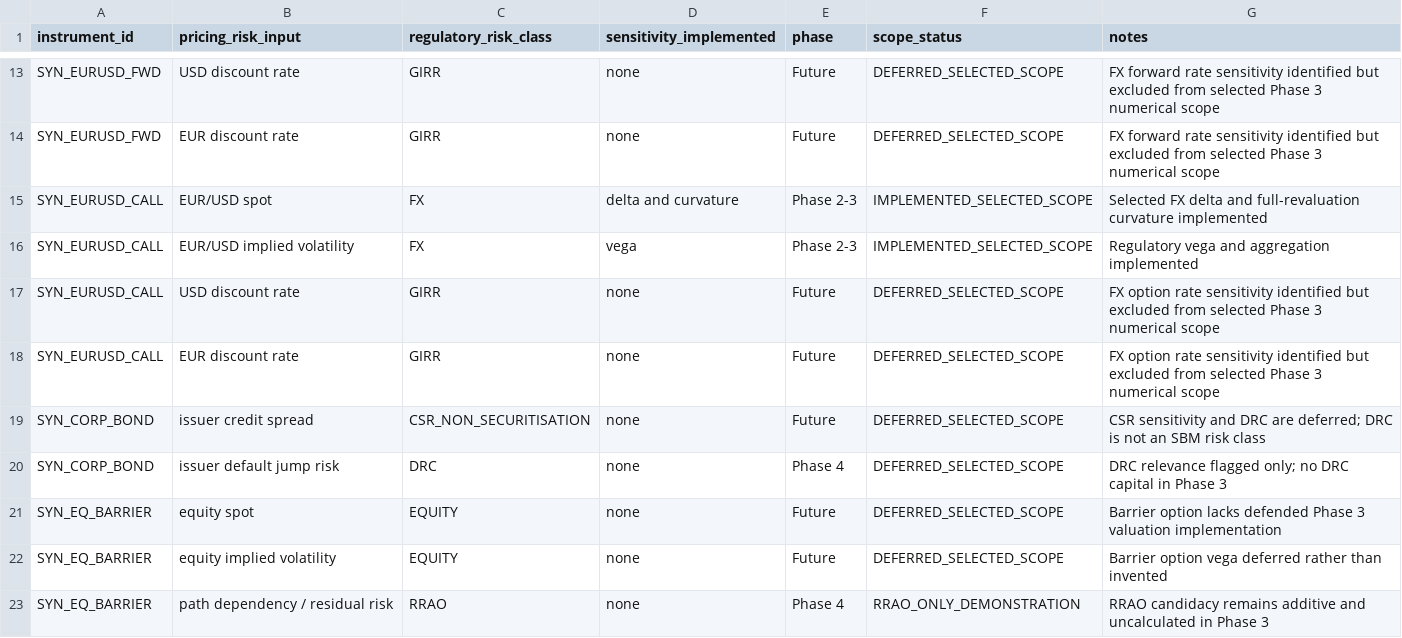
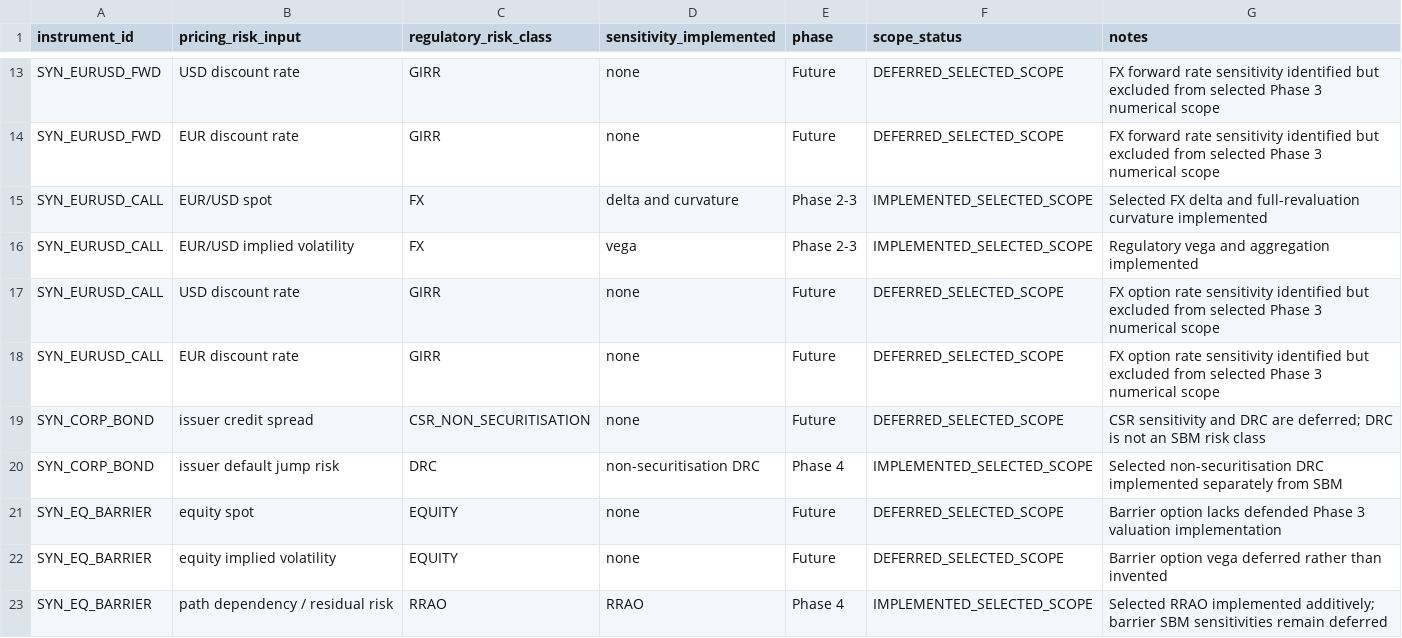
Before and after one commit to H2nryHe/frtb-regulatory-market-risk-lab-v2, a CSV file: governance/sbm_sensitivity_coverage.csv, drawn as a sheet; only a part is shown, gaps mark what is left out.

```diff
--- a/governance/sbm_sensitivity_coverage.csv
+++ b/governance/sbm_sensitivity_coverage.csv
@@ -19,5 +19,5 @@ SYN_EURUSD_CALL,EUR discount rate,GIRR,none,Future,DEFERRED_SELECTED_SCOPE,FX op
 SYN_CORP_BOND,issuer credit spread,CSR_NON_SECURITISATION,none,Future,DEFERRED_SELECTED_SCOPE,CSR sensitivity and DRC are deferred; DRC is not an SBM risk class
-SYN_CORP_BOND,issuer default jump risk,DRC,none,Phase 4,DEFERRED_SELECTED_SCOPE,DRC relevance flagged only; no DRC capital in Phase 3
+SYN_CORP_BOND,issuer default jump risk,DRC,non-securitisation DRC,Phase 4,IMPLEMENTED_SELECTED_SCOPE,Selected non-securitisation DRC implemented separately from SBM
 SYN_EQ_BARRIER,equity spot,EQUITY,none,Future,DEFERRED_SELECTED_SCOPE,Barrier option lacks defended Phase 3 valuation implementation
 SYN_EQ_BARRIER,equity implied volatility,EQUITY,none,Future,DEFERRED_SELECTED_SCOPE,Barrier option vega deferred rather than invented
-SYN_EQ_BARRIER,path dependency / residual risk,RRAO,none,Phase 4,RRAO_ONLY_DEMONSTRATION,RRAO candidacy remains additive and uncalculated in Phase 3
+SYN_EQ_BARRIER,path dependency / residual risk,RRAO,RRAO,Phase 4,IMPLEMENTED_SELECTED_SCOPE,Selected RRAO implemented additively; barrier SBM sensitivities remain deferred
```
Also changed, not shown: governance/instrument_inventory.csv, regulatory/parameter_crosswalk.csv, 17 other files.
